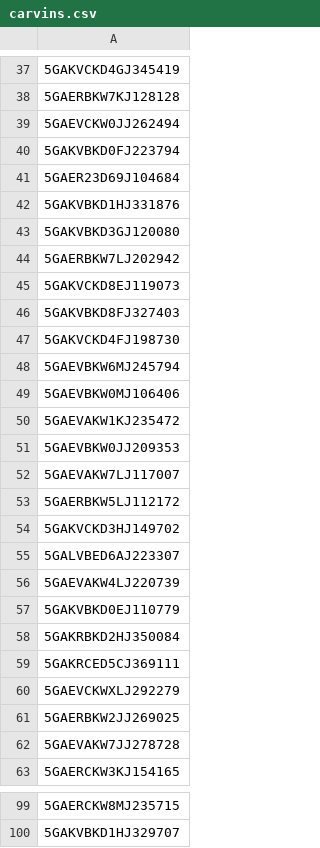
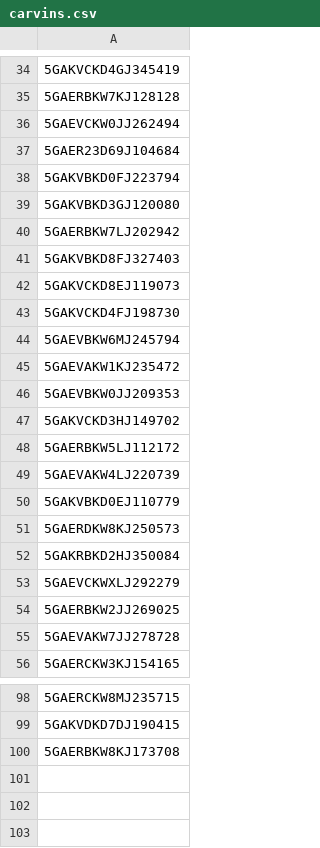
Before and after one commit to Alzaabi2/Carcow, a CSV file: carvins.csv, drawn as a sheet; only a part is shown, gaps mark what is left out; the diff covers the shown part only.

```diff
--- a/carvins.csv
+++ b/carvins.csv
@@ -39,22 +36,18 @@
 5GAEVCKW0JJ262494
+5GAER23D69J104684
 5GAKVBKD0FJ223794
-5GAER23D69J104684
-5GAKVBKD1HJ331876
 5GAKVBKD3GJ120080
 5GAERBKW7LJ202942
+5GAKVBKD8FJ327403
 5GAKVCKD8EJ119073
-5GAKVBKD8FJ327403
 5GAKVCKD4FJ198730
 5GAEVBKW6MJ245794
-5GAEVBKW0MJ106406
 5GAEVAKW1KJ235472
 5GAEVBKW0JJ209353
-5GAEVAKW7LJ117007
+5GAKVCKD3HJ149702
 5GAERBKW5LJ112172
-5GAKVCKD3HJ149702
-5GALVBED6AJ223307
 5GAEVAKW4LJ220739
 5GAKVBKD0EJ110779
+5GAERDKW8KJ250573
 5GAKRBKD2HJ350084
-5GAKRCED5CJ369111
 5GAEVCKWXLJ292279
@@ -99,2 +98,3 @@
 5GAERCKW8MJ235715
-5GAKVBKD1HJ329707
+5GAKVDKD7DJ190415
+5GAERBKW8KJ173708
```
Also changed, not shown: 15 added rows, 12 removed rows, 7 moved rows and 5 edited cells elsewhere in this file, cardata.csv, 2 other files.
